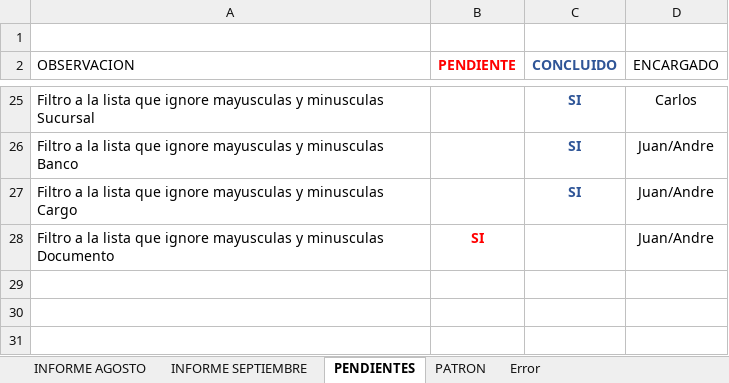
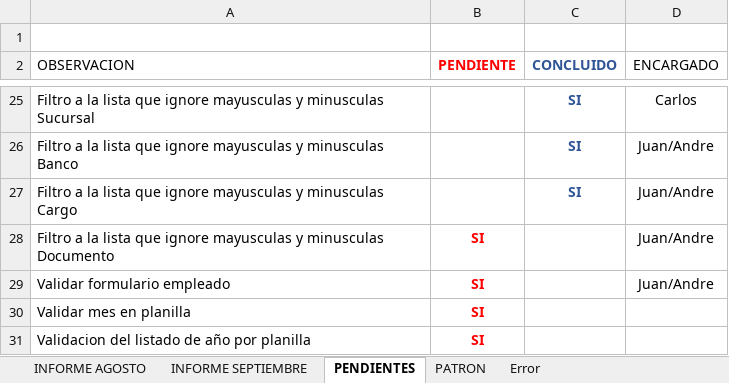
Before and after one commit to lctsistemas/PLANILLACONTABLE, an Excel workbook: INFORME/INFORME PLANILLA CONTABLE 2020.xlsx, sheet PENDIENTES, drawn as a sheet; only a part is shown, gaps mark what is left out; values as stored, in another font and other column widths than the file's, no borders; table styles not drawn; the diff names each change by its address in the sheet, - before the commit and + after, or states it on an @@ line.

Commit message:
Informe

```diff
--- a/INFORME/INFORME PLANILLA CONTABLE 2020.xlsx (sheet PENDIENTES)
+++ b/INFORME/INFORME PLANILLA CONTABLE 2020.xlsx (sheet PENDIENTES)
+row 29: Validar formulario empleado | SI |  | Juan/Andre
+row 30: Validar mes en planilla | SI
+row 31: Validacion del listado de año por planilla | SI
```
